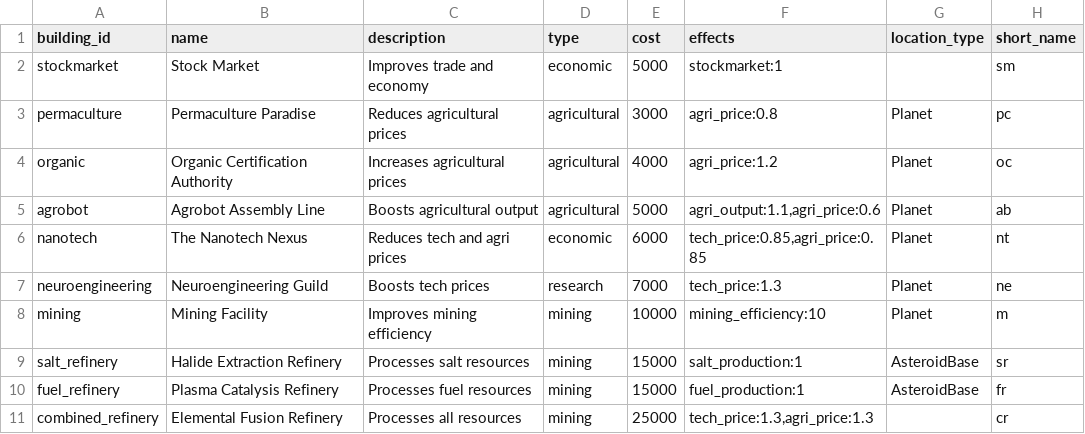
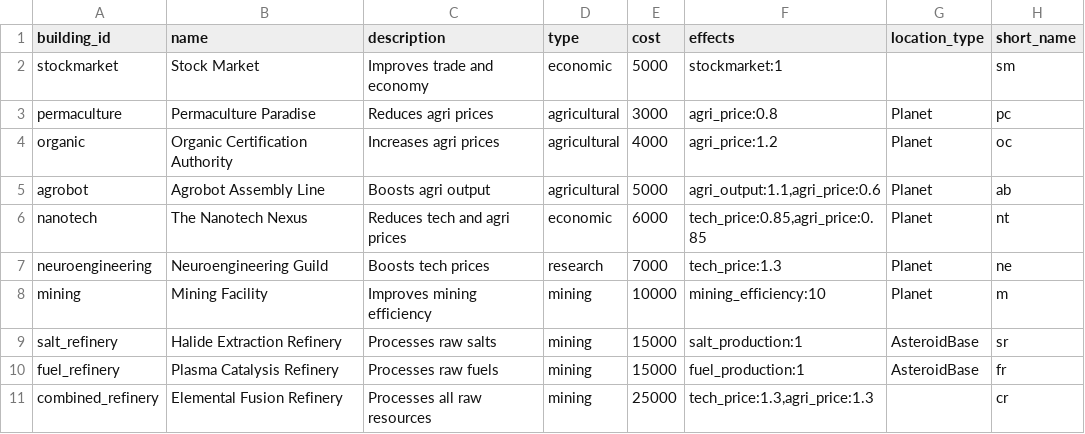
Before and after one commit to eryxgames/Cargo-2, a CSV file: data/buildings.csv, drawn as a sheet.

Commit message:
buildings formatting

```diff
--- a/data/buildings.csv
+++ b/data/buildings.csv
@@ -2,5 +2,5 @@ building_id,name,description,type,cost,effects,location_type,short_name
 stockmarket,Stock Market,"Improves trade and economy",economic,5000,"stockmarket:1",,"sm"
-permaculture,Permaculture Paradise,"Reduces agricultural prices",agricultural,3000,"agri_price:0.8",Planet,"pc"
-organic,Organic Certification Authority,"Increases agricultural prices",agricultural,4000,"agri_price:1.2",Planet,"oc"
-agrobot,Agrobot Assembly Line,"Boosts agricultural output",agricultural,5000,"agri_output:1.1,agri_price:0.6",Planet,"ab"
+permaculture,Permaculture Paradise,"Reduces agri prices",agricultural,3000,"agri_price:0.8",Planet,"pc"
+organic,Organic Certification Authority,"Increases agri prices",agricultural,4000,"agri_price:1.2",Planet,"oc"
+agrobot,Agrobot Assembly Line,"Boosts agri output",agricultural,5000,"agri_output:1.1,agri_price:0.6",Planet,"ab"
 nanotech,The Nanotech Nexus,"Reduces tech and agri prices",economic,6000,"tech_price:0.85,agri_price:0.85",Planet,"nt"
@@ -8,4 +8,4 @@ neuroengineering,Neuroengineering Guild,"Boosts tech prices",research,7000,"tech
 mining,Mining Facility,"Improves mining efficiency",mining,10000,"mining_efficiency:10",Planet,"m"
-salt_refinery,Halide Extraction Refinery,"Processes salt resources",mining,15000,"salt_production:1",AsteroidBase,"sr"
-fuel_refinery,Plasma Catalysis Refinery,"Processes fuel resources",mining,15000,"fuel_production:1",AsteroidBase,"fr"
-combined_refinery,Elemental Fusion Refinery,"Processes all resources",mining,25000,"tech_price:1.3,agri_price:1.3",, "cr"
+salt_refinery,Halide Extraction Refinery,"Processes raw salts",mining,15000,"salt_production:1",AsteroidBase,"sr"
+fuel_refinery,Plasma Catalysis Refinery,"Processes raw fuels",mining,15000,"fuel_production:1",AsteroidBase,"fr"
+combined_refinery,Elemental Fusion Refinery,"Processes all raw resources",mining,25000,"tech_price:1.3,agri_price:1.3",, "cr"
```
Also changed, not shown: 1 other file.
